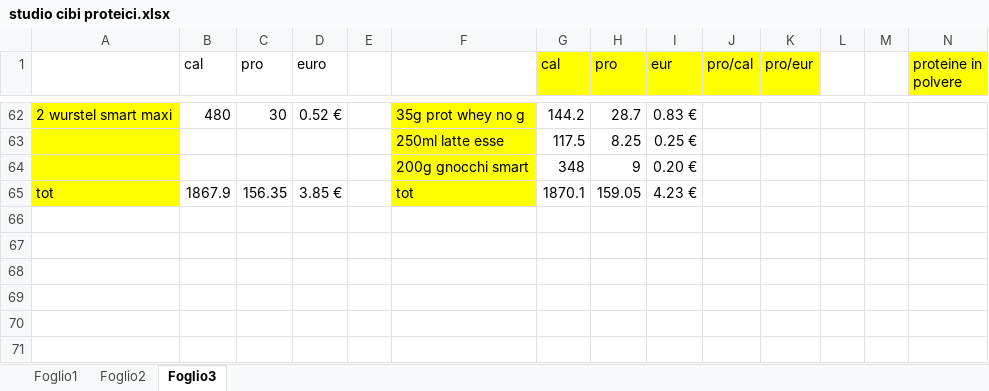
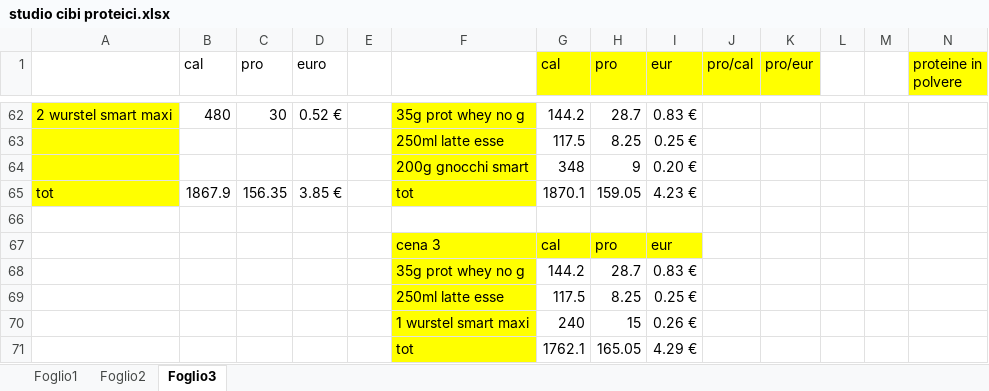
Before and after one commit to teebee03/uni, an Excel workbook: extra/studio cibi proteici.xlsx, sheet Foglio3, drawn as a sheet; only a part is shown, gaps mark what is left out; values as stored, in another font and other column widths than the file's, no borders; rows hold the shown columns only; the diff names each change by its address in the sheet, - before the commit and + after, or states it on an @@ line.

```diff
--- a/extra/studio cibi proteici.xlsx (sheet Foglio3)
+++ b/extra/studio cibi proteici.xlsx (sheet Foglio3)
+row 66: (empty)
+row 67:  |  |  |  |  | cena 3 | cal | pro | eur
+row 68:  |  |  |  |  | 35g prot whey no g | 144.2 | 28.7 | 0.83 €
+row 69:  |  |  |  |  | 250ml latte esse | 117.5 | 8.25 | 0.25 €
+row 70:  |  |  |  |  | 1 wurstel smart maxi | 240 | 15 | 0.26 €
+row 71:  |  |  |  |  | tot | 1762.1 | 165.05 | 4.29 €
```
Also changed, not shown: 3 other files.
